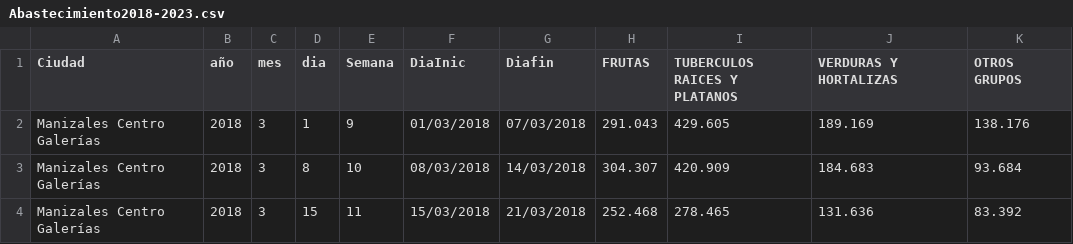
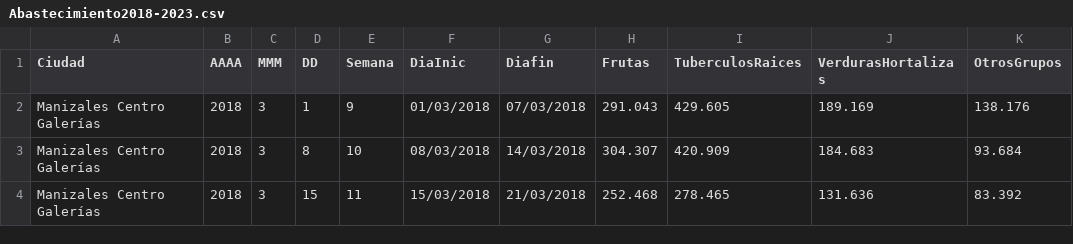
Before and after one commit to Michelledqr/DiplomadoData, a CSV file: Abastecimiento2018-2023.csv, drawn as a sheet; only a part is shown.

Commit message:
Update Abastecimiento2018-2023.csv
Ajuste de titulos

```diff
--- a/Abastecimiento2018-2023.csv
+++ b/Abastecimiento2018-2023.csv
@@ -1,2 +1,2 @@
-Ciudad,año,mes,dia,Semana,DiaInic,Diafin,FRUTAS,TUBERCULOS RAICES Y PLATANOS,VERDURAS Y HORTALIZAS,OTROS GRUPOS
+Ciudad,AAAA,MMM,DD,Semana,DiaInic,Diafin,Frutas,TuberculosRaices,VerdurasHortalizas,OtrosGrupos
 Manizales Centro Galerías,2018,3,1,9,01/03/2018,07/03/2018,291.043,429.605,189.169,138.176
```
